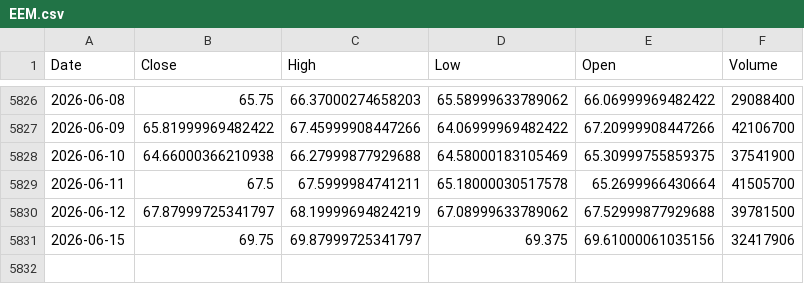
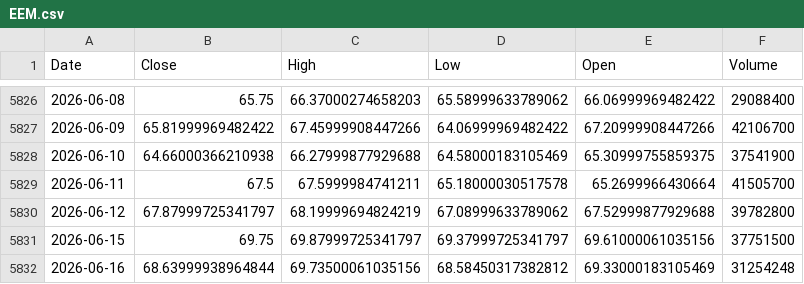
Before and after one commit to kittycapital/etf-seasonality, a CSV file: data/EEM.csv, drawn as a sheet; only a part is shown, gaps mark what is left out.

```diff
--- a/data/EEM.csv
+++ b/data/EEM.csv
@@ -5829,3 +5829,4 @@ Date,Close,High,Low,Open,Volume
 2026-06-11,67.5,67.5999984741211,65.18000030517578,65.2699966430664,41505700
-2026-06-12,67.87999725341797,68.19999694824219,67.08999633789062,67.52999877929688,39781500
-2026-06-15,69.75,69.87999725341797,69.375,69.61000061035156,32417906
+2026-06-12,67.87999725341797,68.19999694824219,67.08999633789062,67.52999877929688,39782800
+2026-06-15,69.75,69.87999725341797,69.37999725341797,69.61000061035156,37751500
+2026-06-16,68.63999938964844,69.73500061035156,68.58450317382812,69.33000183105469,31254248
```
Also changed, not shown: data/DIA.csv, data/ETH_USD.csv, 12 other files.
